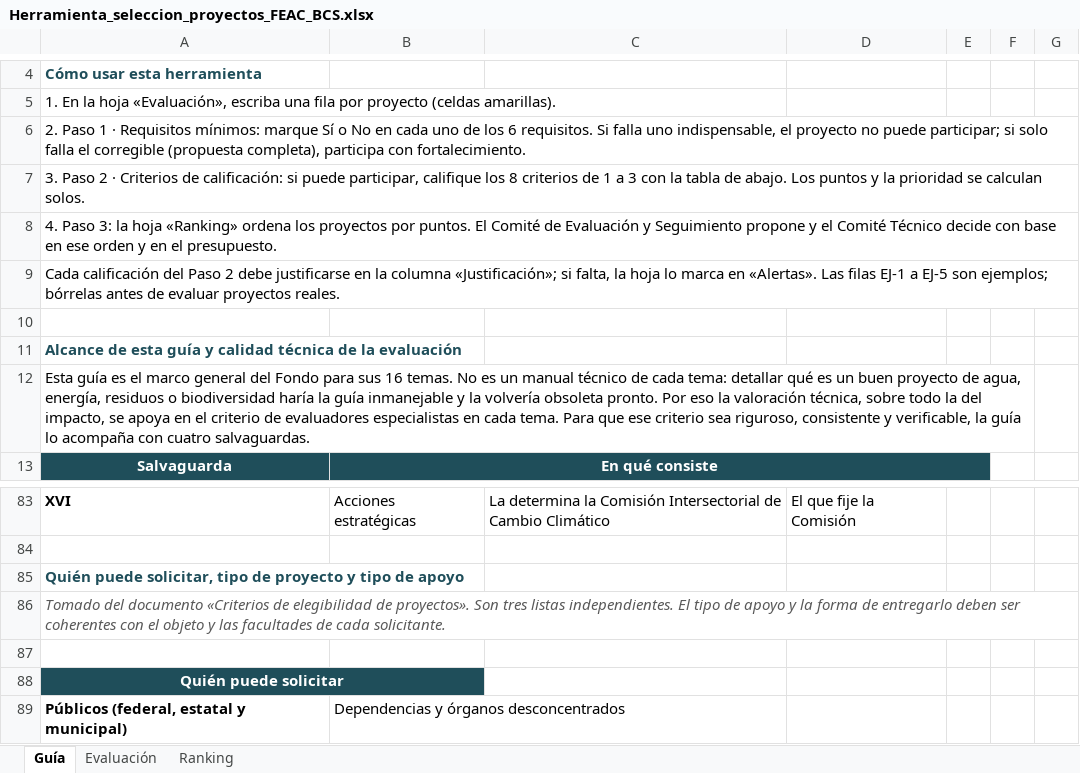
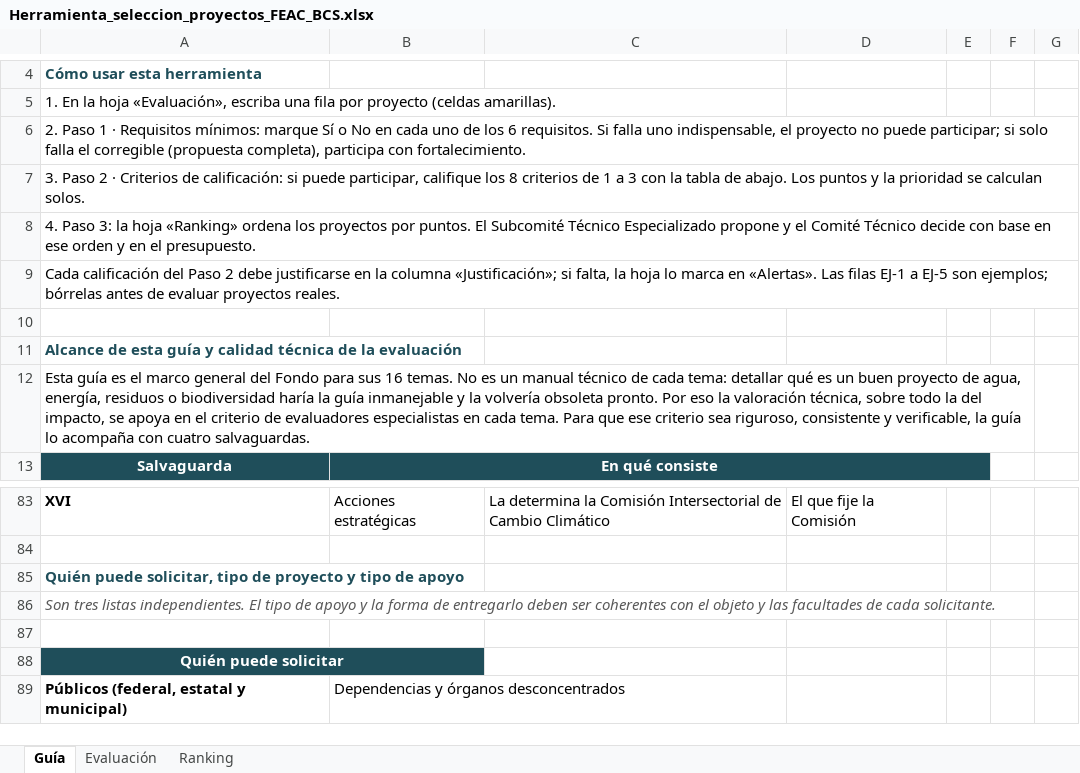
Before and after one commit to Pakenzio/depcdmx, an Excel workbook: entregables/Herramienta_seleccion_proyectos_FEAC_BCS.xlsx, sheet Guía, drawn as a sheet; only a part is shown, gaps mark what is left out; values as stored, in another font and other column widths than the file's, no borders; the diff covers the shown part only; the diff names each change by its address in the sheet, - before the commit and + after, or states it on an @@ line.

```diff
--- a/entregables/Herramienta_seleccion_proyectos_FEAC_BCS.xlsx (sheet Guía)
+++ b/entregables/Herramienta_seleccion_proyectos_FEAC_BCS.xlsx (sheet Guía)
-A8: …puntos. El Comité de Evaluación y Seguimiento propone y…
+A8: …puntos. El Subcomité Técnico Especializado propone y…
-A86: Tomado del documento «Criterios de elegibilidad de proyectos». Son tres…
+A86: Son tres…
```
Also changed, not shown: 10 edited cells elsewhere in this sheet, sheet Evaluación, sheet Ranking, 1 other file.
